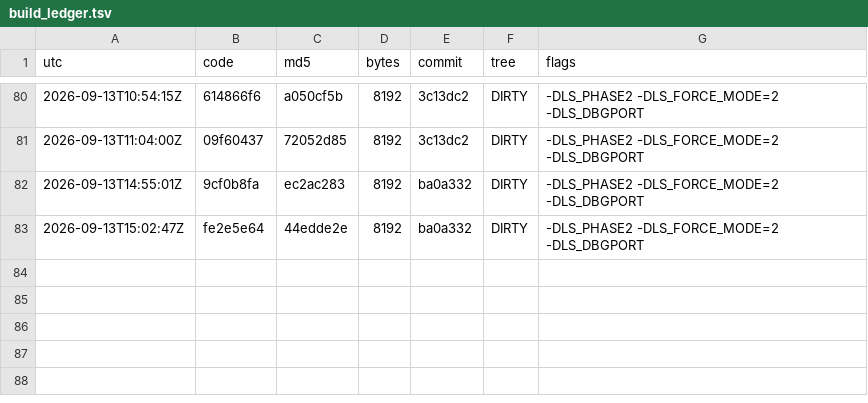
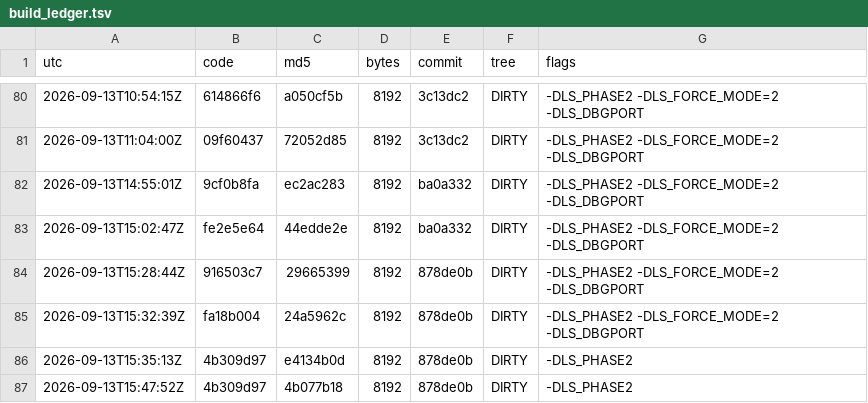
Before and after one commit to Mike1978uk/win95-intel-inboard-386pc, a TSV file: drivers/imation_ls120_mpd/build_ledger.tsv, drawn as a sheet; only a part is shown, gaps mark what is left out; the diff names each change by its address in the sheet, - before the commit and + after, or states it on an @@ line.

```diff
--- a/drivers/imation_ls120_mpd/build_ledger.tsv
+++ b/drivers/imation_ls120_mpd/build_ledger.tsv
+row 84: 2026-09-13T15:28:44Z | 916503c7 | 29665399 | 8192 | 878de0b | DIRTY | -DLS_PHASE2 -DLS_FORCE_MODE=2 -DLS_DBGPORT
+row 85: 2026-09-13T15:32:39Z | fa18b004 | 24a5962c | 8192 | 878de0b | DIRTY | -DLS_PHASE2 -DLS_FORCE_MODE=2 -DLS_DBGPORT
+row 86: 2026-09-13T15:35:13Z | 4b309d97 | e4134b0d | 8192 | 878de0b | DIRTY | -DLS_PHASE2
+row 87: 2026-09-13T15:47:52Z | 4b309d97 | 4b077b18 | 8192 | 878de0b | DIRTY | -DLS_PHASE2
```
Also changed, not shown: 2 other files.
